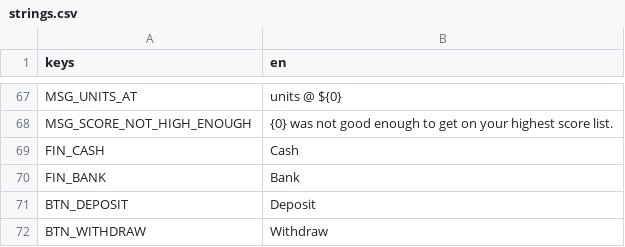
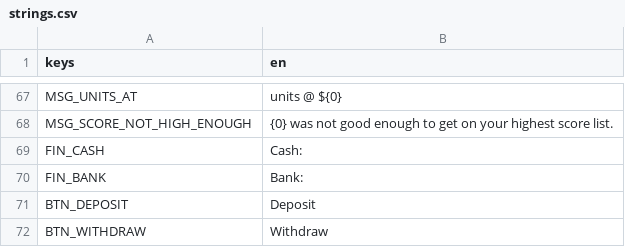
Before and after one commit to pythoninthegrass/dope_wars, a CSV file: game/translations/strings.csv, drawn as a sheet; only a part is shown, gaps mark what is left out.

Commit message:
feat(game): give the Finances lists the main window's table chrome
Checked against the live 2.1 window: its lists are white-bodied with a header
strip whose titles follow each column's own alignment, its read-only boxes
print black and unprefixed under 'Cash:' and 'Bank:' labels, and its group
captions, those labels and the shark name are all set at the form's heading
size.

Wrap each list in the market table's TableFrame, align each title with its
cells, and add Win98Theme.FONT_DIALOG_HEADING, which keeps the form's
heading-to-body ratio against the port's larger body text. Refit the dialog to
the 704x620 window the larger type overflowed: shorter lists, tighter group
padding, and a right column narrower than the form's, which sizes that column
around the portrait the port does not draw.

```diff
--- a/game/translations/strings.csv
+++ b/game/translations/strings.csv
@@ -68,4 +68,4 @@ MSG_UNITS_AT,units @ ${0}
 MSG_SCORE_NOT_HIGH_ENOUGH,"{0} was not good enough to get on your highest score list."
-FIN_CASH,Cash
-FIN_BANK,Bank
+FIN_CASH,Cash:
+FIN_BANK,Bank:
 BTN_DEPOSIT,Deposit
```
Also changed, not shown: 3 other files.
